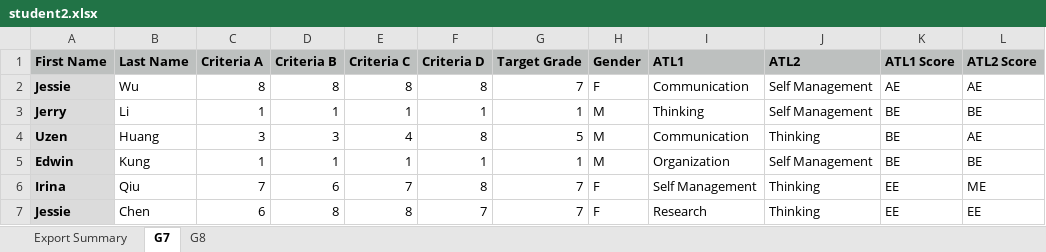
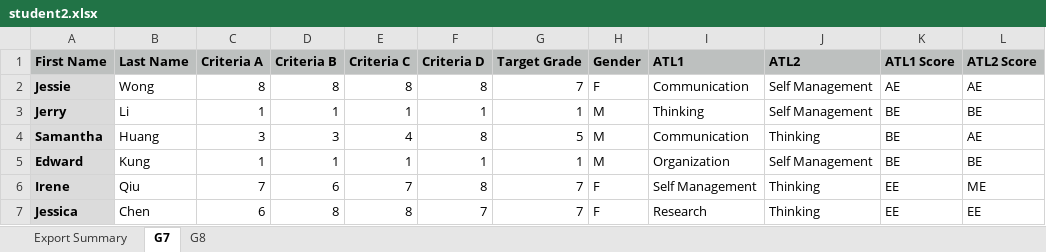
Before and after one commit to GeneralCorn/GrademUI, an Excel workbook: Templates/student2.xlsx, sheet G7, drawn as a sheet; only a part is shown; values as stored, in another font and other column widths than the file's, no borders; the diff names each change by its address in the sheet, - before the commit and + after, or states it on an @@ line.

```diff
--- a/Templates/student2.xlsx (sheet G7)
+++ b/Templates/student2.xlsx (sheet G7)
-B2 (Last Name): Wu
+B2 (Last Name): Wong
-A4 (First Name): Uzen
+A4 (First Name): Samantha
-A5 (First Name): Edwin
+A5 (First Name): Edward
-A6 (First Name): Irina
+A6 (First Name): Irene
-A7 (First Name): Jessie
+A7 (First Name): Jessica
```
Also changed, not shown: sheet G8, 1 other file.
